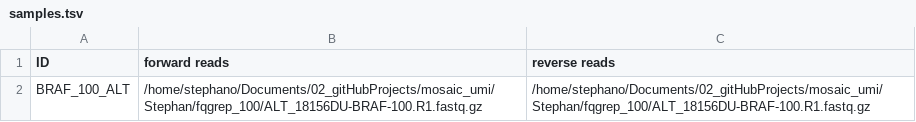
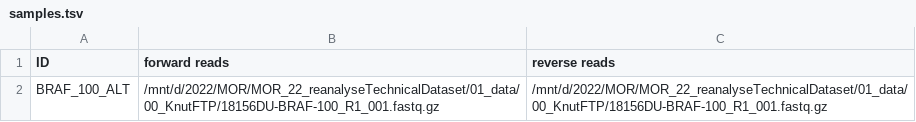
Before and after one commit to StephanHolgerD/xGen_CS_Adapters_fgbioUMI, a TSV file: samples.tsv, drawn as a sheet.

```diff
--- a/samples.tsv
+++ b/samples.tsv
@@ -1,2 +1,2 @@
 ID	forward reads	reverse reads
-BRAF_100_ALT	/home/stephano/Documents/02_gitHubProjects/mosaic_umi/Stephan/fqgrep_100/ALT_18156DU-BRAF-100.R1.fastq.gz	/home/stephano/Documents/02_gitHubProjects/mosaic_umi/Stephan/fqgrep_100/ALT_18156DU-BRAF-100.R1.fastq.gz
+BRAF_100_ALT	/mnt/d/2022/MOR/MOR_22_reanalyseTechnicalDataset/01_data/00_KnutFTP/18156DU-BRAF-100_R1_001.fastq.gz	/mnt/d/2022/MOR/MOR_22_reanalyseTechnicalDataset/01_data/00_KnutFTP/18156DU-BRAF-100_R1_001.fastq.gz
```
Also changed, not shown: 5 other files.
